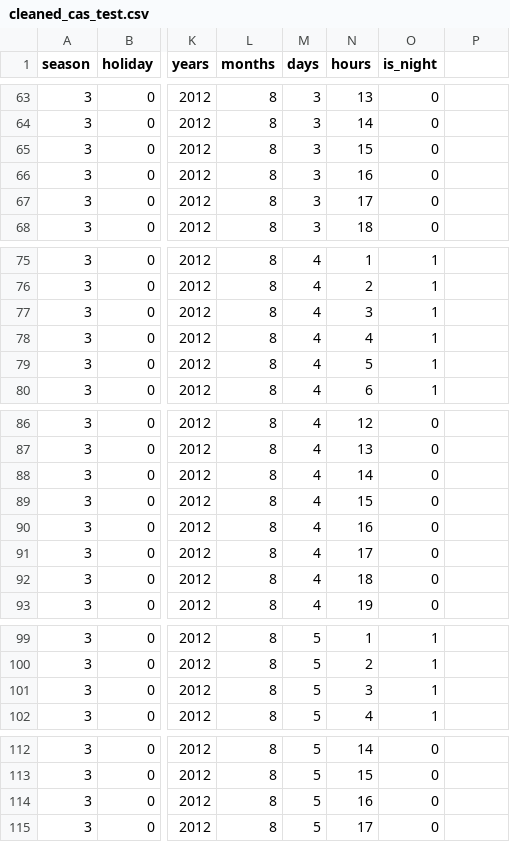
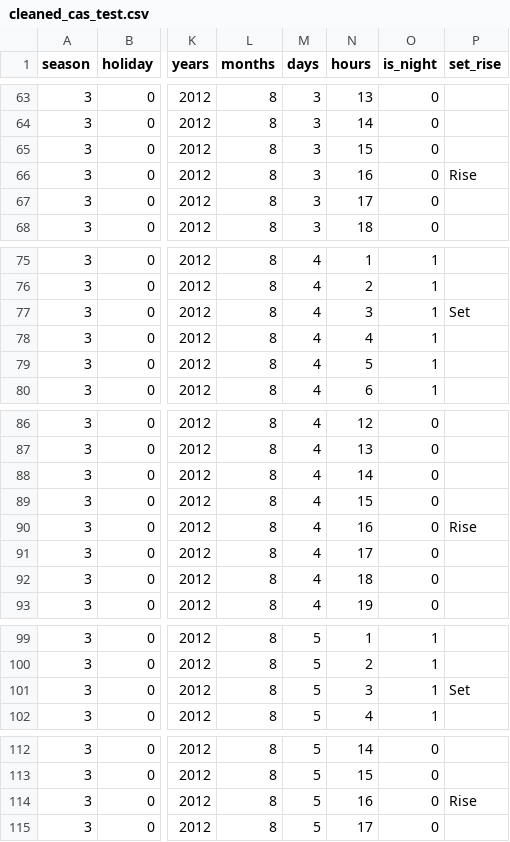
Before and after one commit to Flockyy/vlib-ml-app, a CSV file: data/cleaned_cas_test.csv, drawn as a sheet; only a part is shown, gaps mark what is left out; the diff covers the shown part only; the diff names each change by its address in the sheet, - before the commit and + after, or states it on an @@ line.

```diff
--- a/data/cleaned_cas_test.csv
+++ b/data/cleaned_cas_test.csv
-P1: (empty)
+P1: set_rise
-P66 (set_rise): (empty)
+P66 (set_rise): Rise
-P77 (set_rise): (empty)
+P77 (set_rise): Set
-P90 (set_rise): (empty)
+P90 (set_rise): Rise
-P101 (set_rise): (empty)
+P101 (set_rise): Set
-P114 (set_rise): (empty)
+P114 (set_rise): Rise
```
Also changed, not shown: 183 edited cells elsewhere in this file, data/cleaned_reg_test.csv, data/cleaned_test.csv, 9 other files.
